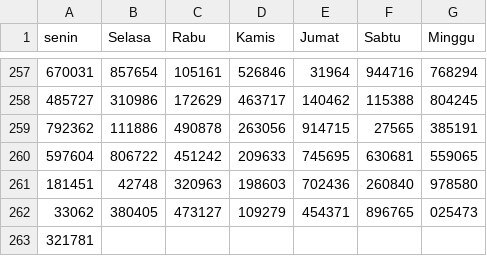
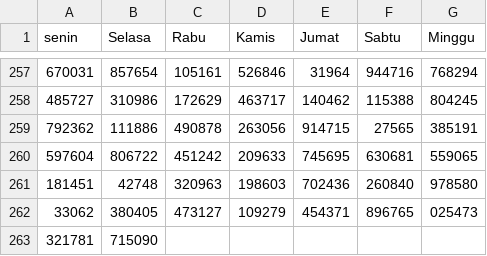
Before and after one commit to hadicangkring/akurat, a CSV file: data/a.csv, drawn as a sheet; only a part is shown, gaps mark what is left out; the diff names each change by its address in the sheet, - before the commit and + after, or states it on an @@ line.

Commit message:
Update a.csv

```diff
--- a/data/a.csv
+++ b/data/a.csv
-B263 (Selasa): (empty)
+B263 (Selasa): 715090
```
